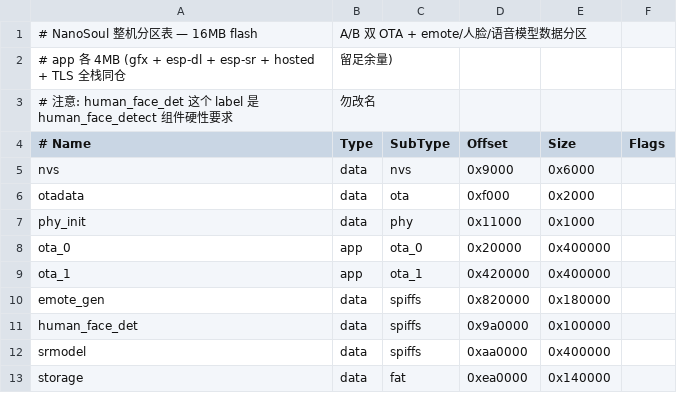
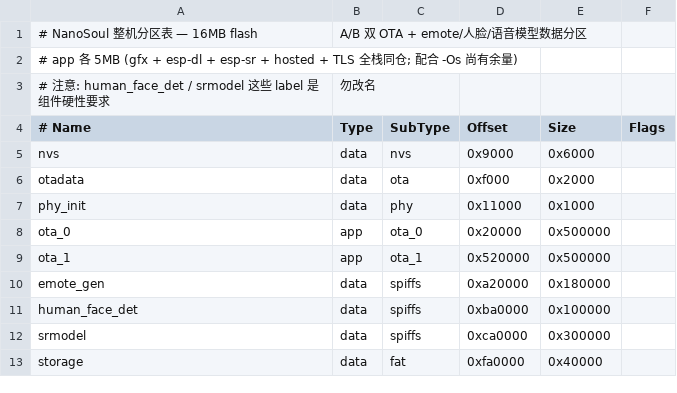
Before and after one commit to kanuba0814/NanoSoul, a CSV file: partitions.csv, drawn as a sheet.

```diff
--- a/partitions.csv
+++ b/partitions.csv
@@ -1,4 +1,4 @@
 # NanoSoul 整机分区表 — 16MB flash, A/B 双 OTA + emote/人脸/语音模型数据分区
-# app 各 4MB (gfx + esp-dl + esp-sr + hosted + TLS 全栈同仓, 留足余量)
-# 注意: human_face_det 这个 label 是 human_face_detect 组件硬性要求, 勿改名
+# app 各 5MB (gfx + esp-dl + esp-sr + hosted + TLS 全栈同仓; 配合 -Os 尚有余量)
+# 注意: human_face_det / srmodel 这些 label 是组件硬性要求, 勿改名
 # Name,           Type, SubType,  Offset,    Size,     Flags
@@ -7,7 +7,7 @@ otadata,          data, ota,      0xf000,    0x2000,
 phy_init,         data, phy,      0x11000,   0x1000,
-ota_0,            app,  ota_0,    0x20000,   0x400000,
-ota_1,            app,  ota_1,    0x420000,  0x400000,
-emote_gen,        data, spiffs,   0x820000,  0x180000,
-human_face_det,   data, spiffs,   0x9a0000,  0x100000,
-srmodel,          data, spiffs,   0xaa0000,  0x400000,
-storage,          data, fat,      0xea0000,  0x140000,
+ota_0,            app,  ota_0,    0x20000,   0x500000,
+ota_1,            app,  ota_1,    0x520000,  0x500000,
+emote_gen,        data, spiffs,   0xa20000,  0x180000,
+human_face_det,   data, spiffs,   0xba0000,  0x100000,
+srmodel,          data, spiffs,   0xca0000,  0x300000,
+storage,          data, fat,      0xfa0000,  0x40000,
```
Also changed, not shown: 13 other files.
